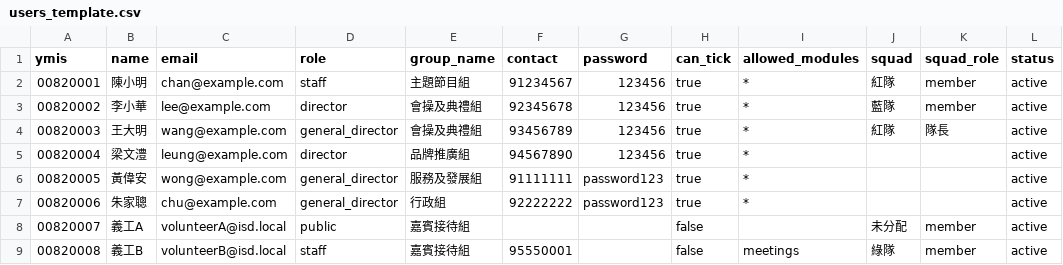
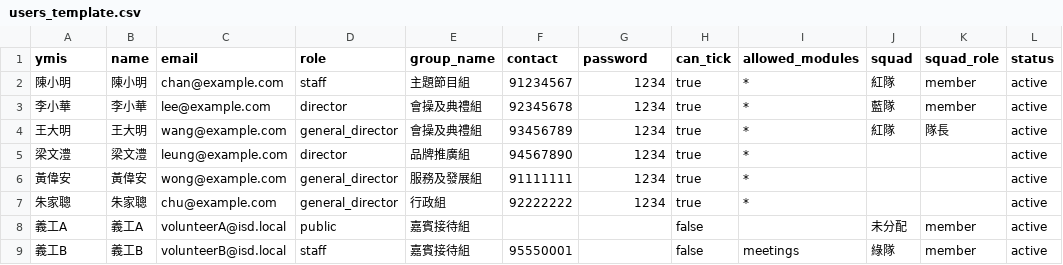
Before and after one commit to playerkousas-rgb/event, a CSV file: data/users_template.csv, drawn as a sheet; only a part is shown; the diff names each change by its address in the sheet, - before the commit and + after, or states it on an @@ line.

```diff
--- a/data/users_template.csv
+++ b/data/users_template.csv
-A2 (ymis): 00820001
+A2 (ymis): 陳小明
-G2:G5 (password): 123456
+G2:G5 (password): 1234
-A3 (ymis): 00820002
+A3 (ymis): 李小華
-A4 (ymis): 00820003
+A4 (ymis): 王大明
-A5 (ymis): 00820004
+A5 (ymis): 梁文澧
-A6 (ymis): 00820005
+A6 (ymis): 黃偉安
-G6:G7 (password): password123
+G6:G7 (password): 1234
-A7 (ymis): 00820006
+A7 (ymis): 朱家聰
-A8 (ymis): 00820007
+A8 (ymis): 義工A
-A9 (ymis): 00820008
+A9 (ymis): 義工B
```
Also changed, not shown: 5 other files.
